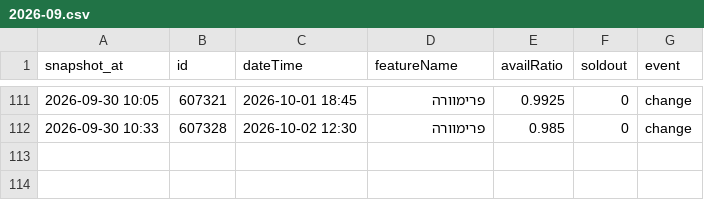
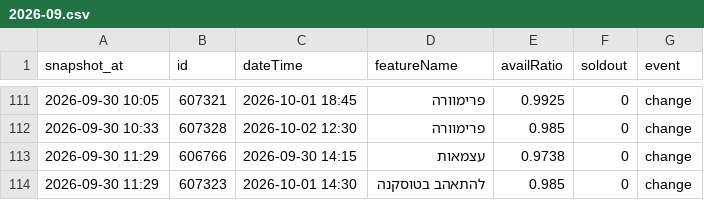
Before and after one commit to guy-go-ld/lev-smadar-tracker, a CSV file: data/changes/2026-09.csv, drawn as a sheet; only a part is shown, gaps mark what is left out.

Commit message:
snapshot 2026-09-30 11:29

```diff
--- a/data/changes/2026-09.csv
+++ b/data/changes/2026-09.csv
@@ -112 +112,3 @@ snapshot_at,id,dateTime,featureName,availRatio,soldout,event
 2026-09-30 10:33,607328,2026-10-02 12:30,פרימוורה,0.985,0,change
+2026-09-30 11:29,606766,2026-09-30 14:15,עצמאות,0.9738,0,change
+2026-09-30 11:29,607323,2026-10-01 14:30,להתאהב בטוסקנה,0.985,0,change
```
Also changed, not shown: data/presentations.csv, data/runs/2026-09.csv, 4 other files.
